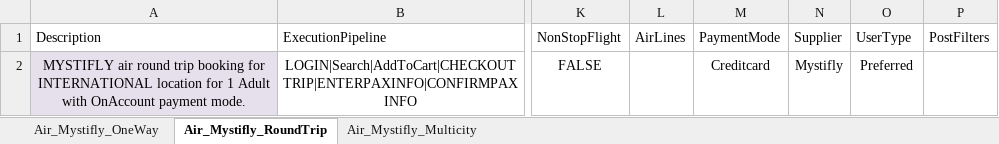
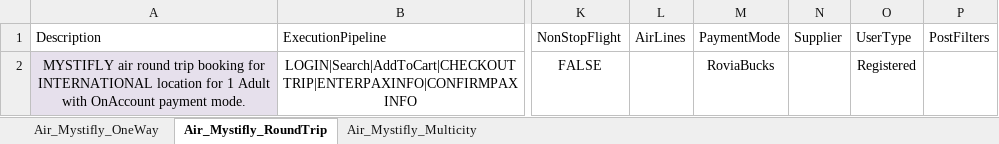
Before and after one commit to varun1308/rovia-automation, an Excel workbook: Rovia.UI.Automation.Tests/DataSheet/Air/Air_Mystifly.xlsx, sheet Air_Mystifly_RoundTrip, drawn as a sheet; only a part is shown, gaps mark what is left out; values as stored, in another font and other column widths than the file's, no borders; table styles not drawn; the diff names each change by its address in the sheet, - before the commit and + after, or states it on an @@ line.

```diff
--- a/Rovia.UI.Automation.Tests/DataSheet/Air/Air_Mystifly.xlsx (sheet Air_Mystifly_RoundTrip)
+++ b/Rovia.UI.Automation.Tests/DataSheet/Air/Air_Mystifly.xlsx (sheet Air_Mystifly_RoundTrip)
-M2 (PaymentMode): Creditcard
+M2 (PaymentMode): RoviaBucks
-N2 (Supplier): Mystifly
+N2 (Supplier): (empty)
-O2 (UserType): Preferred
+O2 (UserType): Registered
```
Also changed, not shown: sheet Air_Mystifly_OneWay, sheet Air_Mystifly_Multicity, Rovia.UI.Automation.Tests/DataSheet/Air/Air_Amadeus.xlsx, Rovia.UI.Automation.Tests/DataSheet/Air/Air_Sabre.xlsx, 9 other files.
